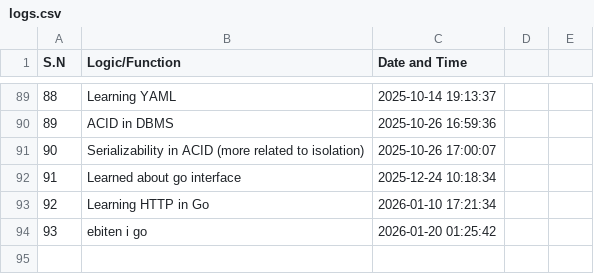
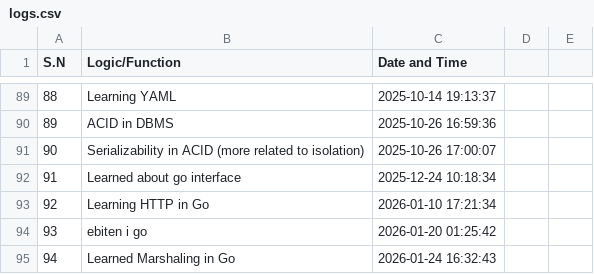
Before and after one commit to aakku106/codeTracker, a CSV file: logs.csv, drawn as a sheet; only a part is shown, gaps mark what is left out; the diff names each change by its address in the sheet, - before the commit and + after, or states it on an @@ line.

```diff
--- a/logs.csv
+++ b/logs.csv
+row 95: 94 | Learned Marshaling in Go | 2026-01-24 16:32:43
```
Also changed, not shown: 2 other files.
